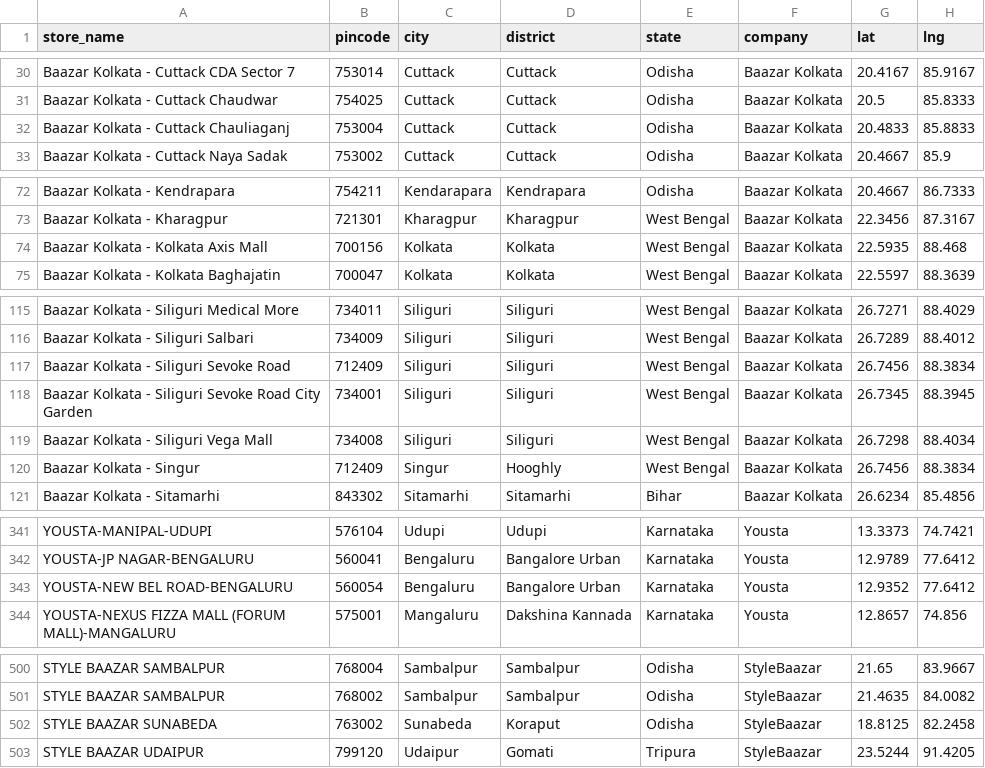
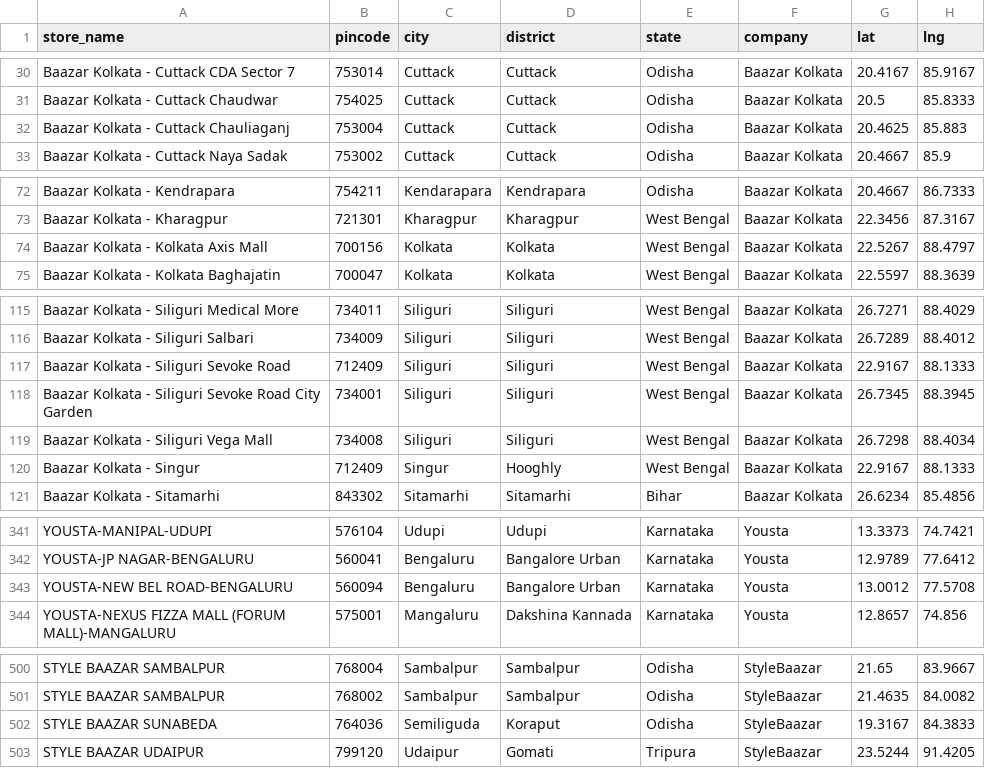
Before and after one commit to yashk812/retail-expansion-intel, a CSV file: master_stores.csv, drawn as a sheet; only a part is shown, gaps mark what is left out; the diff covers the shown part only.

Commit message:
Fix all 9 unknown/invalid pincodes via web search verification - 560094 560013 etc

```diff
--- a/master_stores.csv
+++ b/master_stores.csv
@@ -31,3 +31,3 @@ Baazar Kolkata - Cuttack CDA Sector 7,753014,Cuttack,Cuttack,Odisha,Baazar Kolka
 Baazar Kolkata - Cuttack Chaudwar,754025,Cuttack,Cuttack,Odisha,Baazar Kolkata,20.5,85.8333
-Baazar Kolkata - Cuttack Chauliaganj,753004,Cuttack,Cuttack,Odisha,Baazar Kolkata,20.4833,85.8833
+Baazar Kolkata - Cuttack Chauliaganj,753004,Cuttack,Cuttack,Odisha,Baazar Kolkata,20.4625,85.883
 Baazar Kolkata - Cuttack Naya Sadak,753002,Cuttack,Cuttack,Odisha,Baazar Kolkata,20.4667,85.9
@@ -73,3 +73,3 @@ Baazar Kolkata - Kendrapara,754211,Kendarapara,Kendrapara,Odisha,Baazar Kolkata,
 Baazar Kolkata - Kharagpur,721301,Kharagpur,Kharagpur,West Bengal,Baazar Kolkata,22.3456,87.3167
-Baazar Kolkata - Kolkata Axis Mall,700156,Kolkata,Kolkata,West Bengal,Baazar Kolkata,22.5935,88.468
+Baazar Kolkata - Kolkata Axis Mall,700156,Kolkata,Kolkata,West Bengal,Baazar Kolkata,22.5267,88.4797
 Baazar Kolkata - Kolkata Baghajatin,700047,Kolkata,Kolkata,West Bengal,Baazar Kolkata,22.5597,88.3639
@@ -116,6 +116,6 @@ Baazar Kolkata - Siliguri Medical More,734011,Siliguri,Siliguri,West Bengal,Baaz
 Baazar Kolkata - Siliguri Salbari,734009,Siliguri,Siliguri,West Bengal,Baazar Kolkata,26.7289,88.4012
-Baazar Kolkata - Siliguri Sevoke Road,712409,Siliguri,Siliguri,West Bengal,Baazar Kolkata,26.7456,88.3834
+Baazar Kolkata - Siliguri Sevoke Road,712409,Siliguri,Siliguri,West Bengal,Baazar Kolkata,22.9167,88.1333
 Baazar Kolkata - Siliguri Sevoke Road City Garden,734001,Siliguri,Siliguri,West Bengal,Baazar Kolkata,26.7345,88.3945
 Baazar Kolkata - Siliguri Vega Mall,734008,Siliguri,Siliguri,West Bengal,Baazar Kolkata,26.7298,88.4034
-Baazar Kolkata - Singur,712409,Singur,Hooghly,West Bengal,Baazar Kolkata,26.7456,88.3834
+Baazar Kolkata - Singur,712409,Singur,Hooghly,West Bengal,Baazar Kolkata,22.9167,88.1333
 Baazar Kolkata - Sitamarhi,843302,Sitamarhi,Sitamarhi,Bihar,Baazar Kolkata,26.6234,85.4856
@@ -342,3 +342,3 @@ YOUSTA-MANIPAL-UDUPI,576104,Udupi,Udupi,Karnataka,Yousta,13.3373,74.7421
 YOUSTA-JP NAGAR-BENGALURU,560041,Bengaluru,Bangalore Urban,Karnataka,Yousta,12.9789,77.6412
-YOUSTA-NEW BEL ROAD-BENGALURU,560054,Bengaluru,Bangalore Urban,Karnataka,Yousta,12.9352,77.6412
+YOUSTA-NEW BEL ROAD-BENGALURU,560094,Bengaluru,Bangalore Urban,Karnataka,Yousta,13.0012,77.5708
 YOUSTA-NEXUS FIZZA MALL (FORUM MALL)-MANGALURU,575001,Mangaluru,Dakshina Kannada,Karnataka,Yousta,12.8657,74.856
@@ -501,3 +501,3 @@ STYLE BAAZAR SAMBALPUR,768004,Sambalpur,Sambalpur,Odisha,StyleBaazar,21.65,83.96
 STYLE BAAZAR SAMBALPUR,768002,Sambalpur,Sambalpur,Odisha,StyleBaazar,21.4635,84.0082
-STYLE BAAZAR SUNABEDA,763002,Sunabeda,Koraput,Odisha,StyleBaazar,18.8125,82.2458
+STYLE BAAZAR SUNABEDA,764036,Semiliguda,Koraput,Odisha,StyleBaazar,19.3167,84.3833
 STYLE BAAZAR UDAIPUR,799120,Udaipur,Gomati,Tripura,StyleBaazar,23.5244,91.4205
```
Also changed, not shown: 30 edited cells elsewhere in this file.
